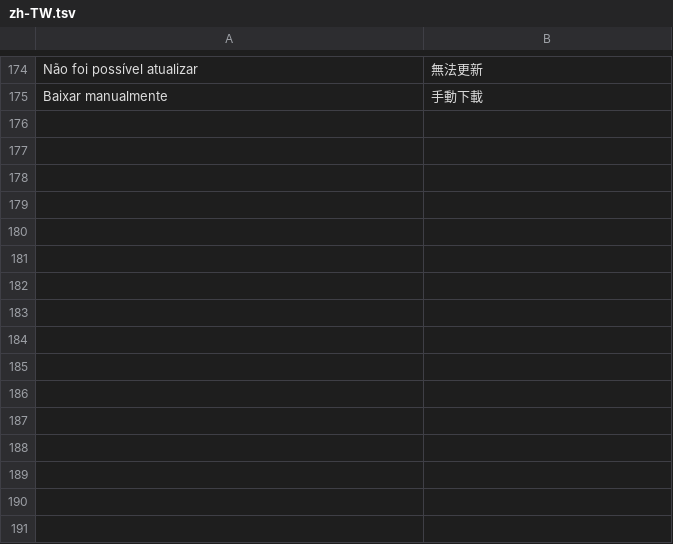
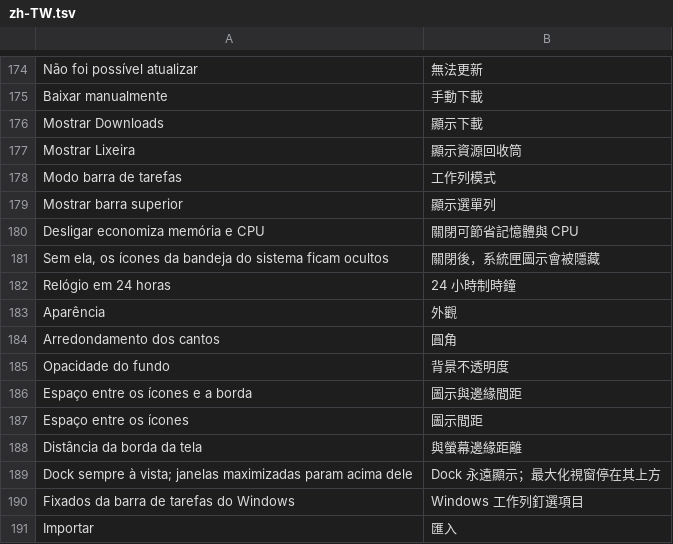
Before and after one commit to FelipevDesign/ArcDockWin, a TSV file: locales/zh-TW.tsv, drawn as a sheet; only a part is shown, gaps mark what is left out.

```diff
--- a/locales/zh-TW.tsv
+++ b/locales/zh-TW.tsv
@@ -175 +175,17 @@ Não foi possível atualizar	無法更新
 Baixar manualmente	手動下載
+Mostrar Downloads	顯示下載
+Mostrar Lixeira	顯示資源回收筒
+Modo barra de tarefas	工作列模式
+Mostrar barra superior	顯示選單列
+Desligar economiza memória e CPU	關閉可節省記憶體與 CPU
+Sem ela, os ícones da bandeja do sistema ficam ocultos	關閉後，系統匣圖示會被隱藏
+Relógio em 24 horas	24 小時制時鐘
+Aparência	外觀
+Arredondamento dos cantos	圓角
+Opacidade do fundo	背景不透明度
+Espaço entre os ícones e a borda	圖示與邊緣間距
+Espaço entre os ícones	圖示間距
+Distância da borda da tela	與螢幕邊緣距離
+Dock sempre à vista; janelas maximizadas param acima dele	Dock 永遠顯示；最大化視窗停在其上方
+Fixados da barra de tarefas do Windows	Windows 工作列釘選項目
+Importar	匯入
```
Also changed, not shown: locales/en.tsv, 10 other files.
